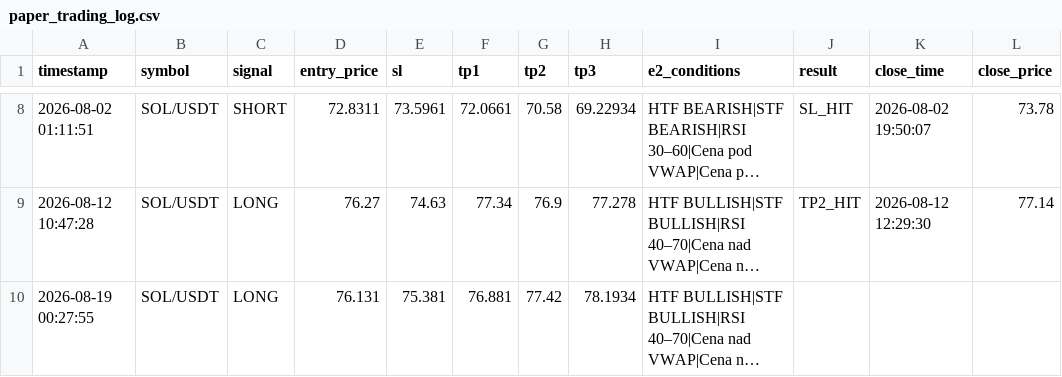
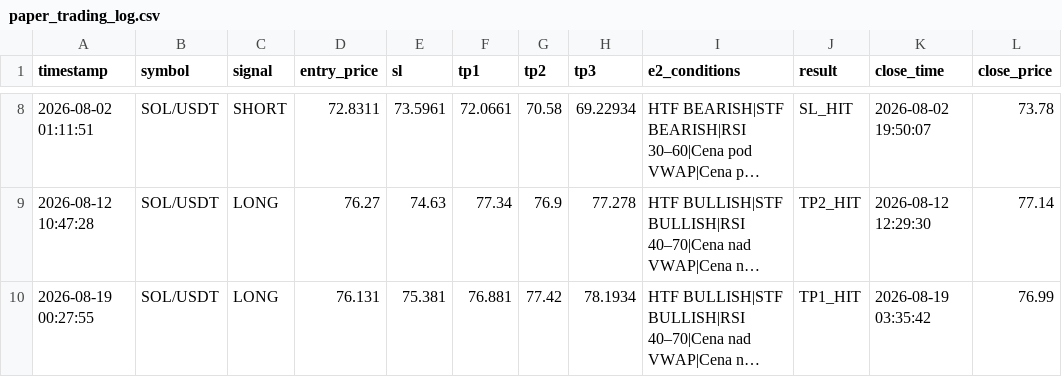
Before and after one commit to MurlocGRGL/crypto, a CSV file: paper_trading_log.csv, drawn as a sheet; only a part is shown, gaps mark what is left out; long unchanged cells end in …; the diff names each change by its address in the sheet, - before the commit and + after, or states it on an @@ line.

```diff
--- a/paper_trading_log.csv
+++ b/paper_trading_log.csv
-J10 (result): (empty)
+J10 (result): TP1_HIT
-K10 (close_time): (empty)
+K10 (close_time): 2026-08-19 03:35:42
-L10 (close_price): (empty)
+L10 (close_price): 76.99
```
